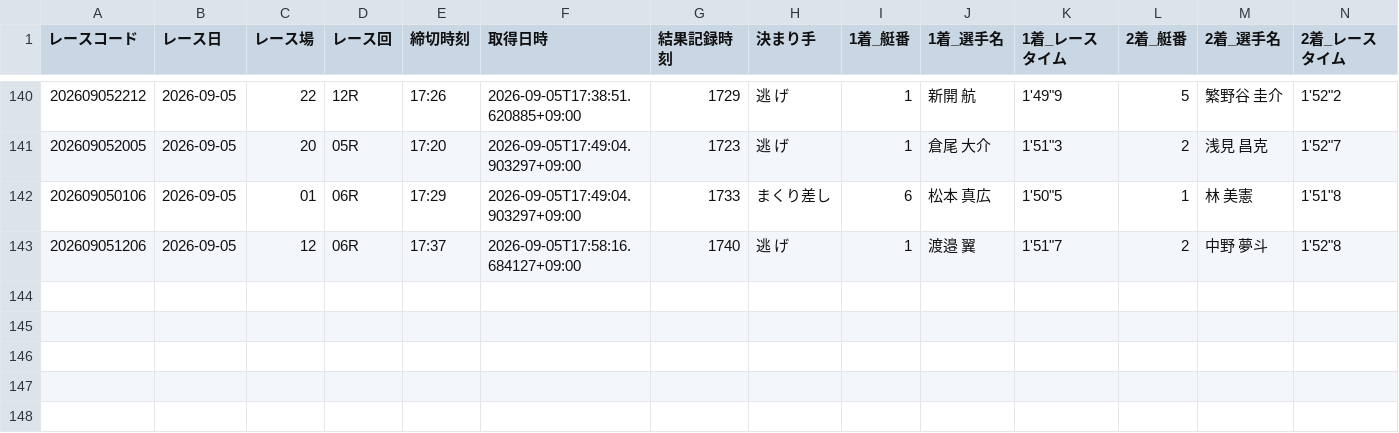
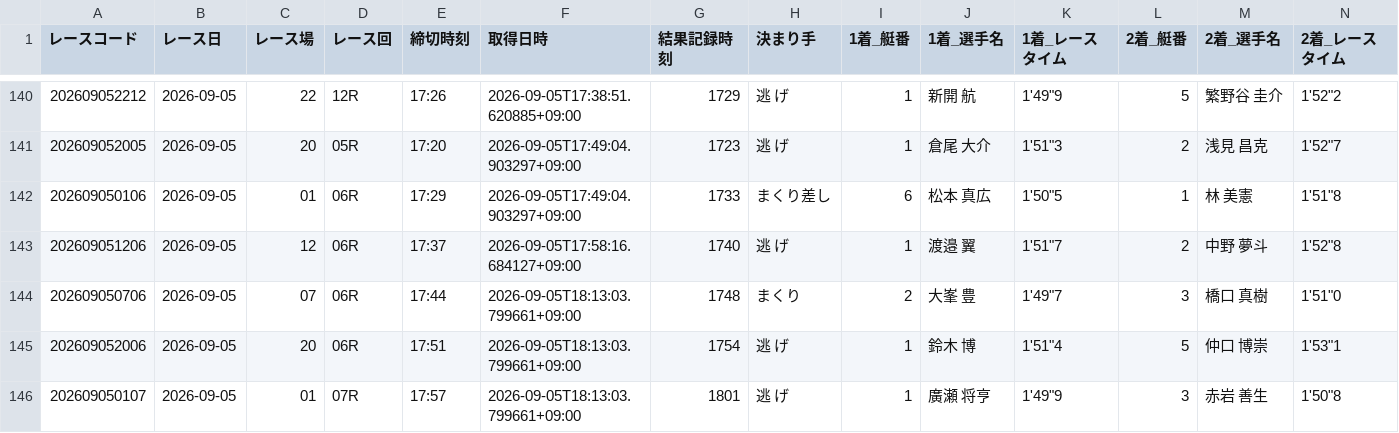
Before and after one commit to seeeek-debug/boatracecsv.github.io, a CSV file: data/results/realtime/2026/09/05.csv, drawn as a sheet; only a part is shown, gaps mark what is left out; rows hold the shown columns only; the diff names each change by its address in the sheet, - before the commit and + after, or states it on an @@ line.

```diff
--- a/data/results/realtime/2026/09/05.csv
+++ b/data/results/realtime/2026/09/05.csv
+row 144: 202609050706 | 2026-09-05 | 07 | 06R | 17:44 | 2026-09-05T18:13:03.799661+09:00 | 1748 | まくり | 2 | 大峯 豊 | 1'49"7 | 3 | 橋口 真樹 | 1'51"0
+row 145: 202609052006 | 2026-09-05 | 20 | 06R | 17:51 | 2026-09-05T18:13:03.799661+09:00 | 1754 | 逃 げ | 1 | 鈴木 博 | 1'51"4 | 5 | 仲口 博崇 | 1'53"1
+row 146: 202609050107 | 2026-09-05 | 01 | 07R | 17:57 | 2026-09-05T18:13:03.799661+09:00 | 1801 | 逃 げ | 1 | 廣瀬 将亨 | 1'49"9 | 3 | 赤岩 善生 | 1'50"8
```
Also changed, not shown: data/estimate/kimarite/2026/09/05.csv, data/estimate/v1_basic/2026/09/05.csv, 9 other files.
